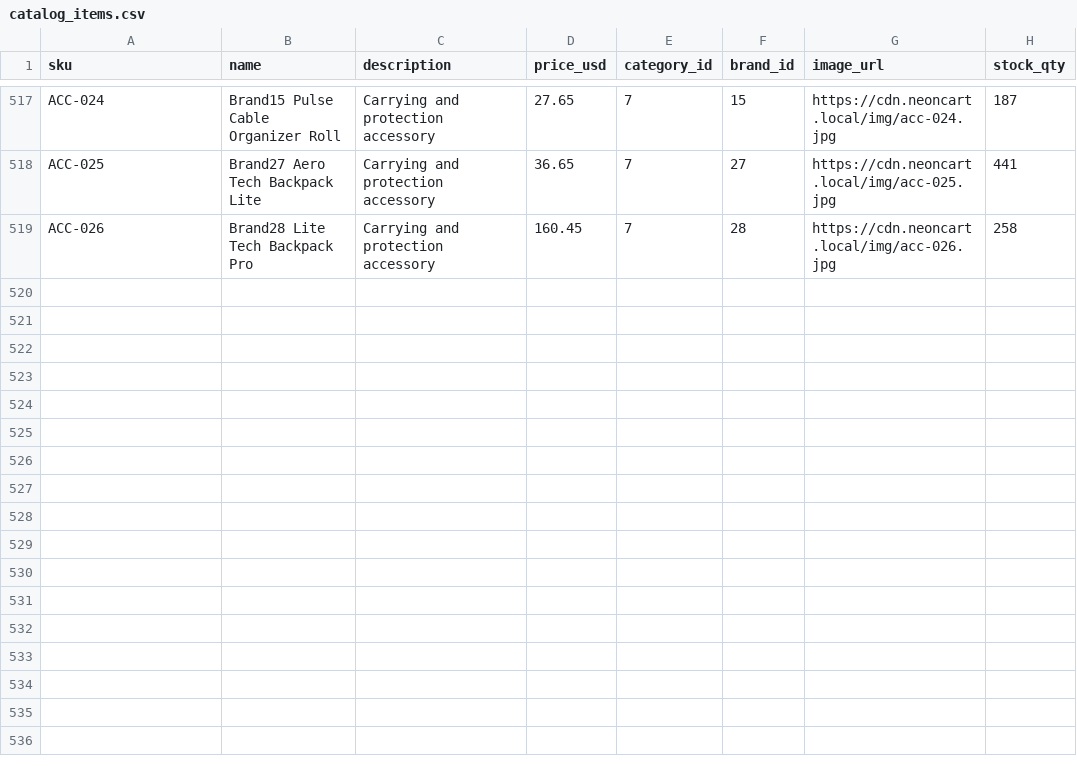
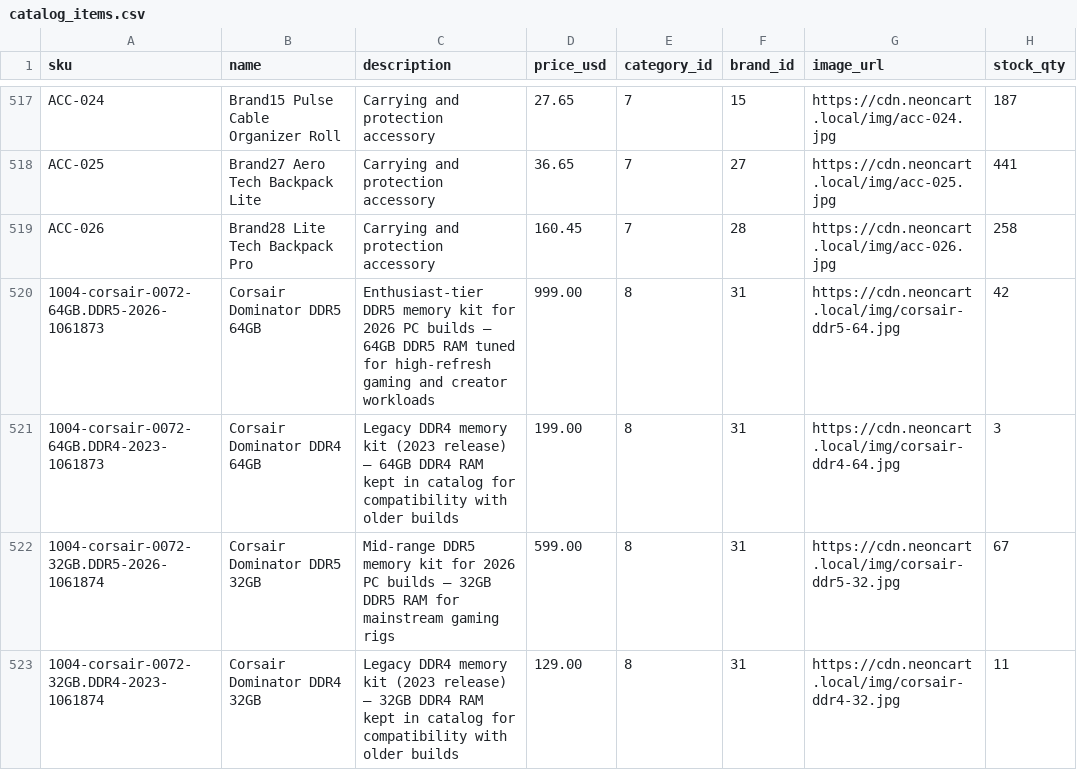
Before and after one commit to stephenwagner-grafana/observibelity, a CSV file: seed_data/catalog/catalog_items.csv, drawn as a sheet; only a part is shown, gaps mark what is left out; the diff names each change by its address in the sheet, - before the commit and + after, or states it on an @@ line.

```diff
--- a/seed_data/catalog/catalog_items.csv
+++ b/seed_data/catalog/catalog_items.csv
+row 520: 1004-corsair-0072-64GB.DDR5-2026-1061873 | Corsair Dominator DDR5 64GB | Enthusiast-tier DDR5 memory kit for 2026 PC builds — 64GB DDR5 RAM tuned for high-refresh gaming and creator workloads | 999.00 | 8 | 31 | https://cdn.neoncart.local/img/corsair-ddr5-64.jpg | 42
+row 521: 1004-corsair-0072-64GB.DDR4-2023-1061873 | Corsair Dominator DDR4 64GB | Legacy DDR4 memory kit (2023 release) — 64GB DDR4 RAM kept in catalog for compatibility with older builds | 199.00 | 8 | 31 | https://cdn.neoncart.local/img/corsair-ddr4-64.jpg | 3
+row 522: 1004-corsair-0072-32GB.DDR5-2026-1061874 | Corsair Dominator DDR5 32GB | Mid-range DDR5 memory kit for 2026 PC builds — 32GB DDR5 RAM for mainstream gaming rigs | 599.00 | 8 | 31 | https://cdn.neoncart.local/img/corsair-ddr5-32.jpg | 67
+row 523: 1004-corsair-0072-32GB.DDR4-2023-1061874 | Corsair Dominator DDR4 32GB | Legacy DDR4 memory kit (2023 release) — 32GB DDR4 RAM kept in catalog for compatibility with older builds | 129.00 | 8 | 31 | https://cdn.neoncart.local/img/corsair-ddr4-32.jpg | 11
```
Also changed, not shown: seed_data/catalog/brands.csv, 12 other files.
